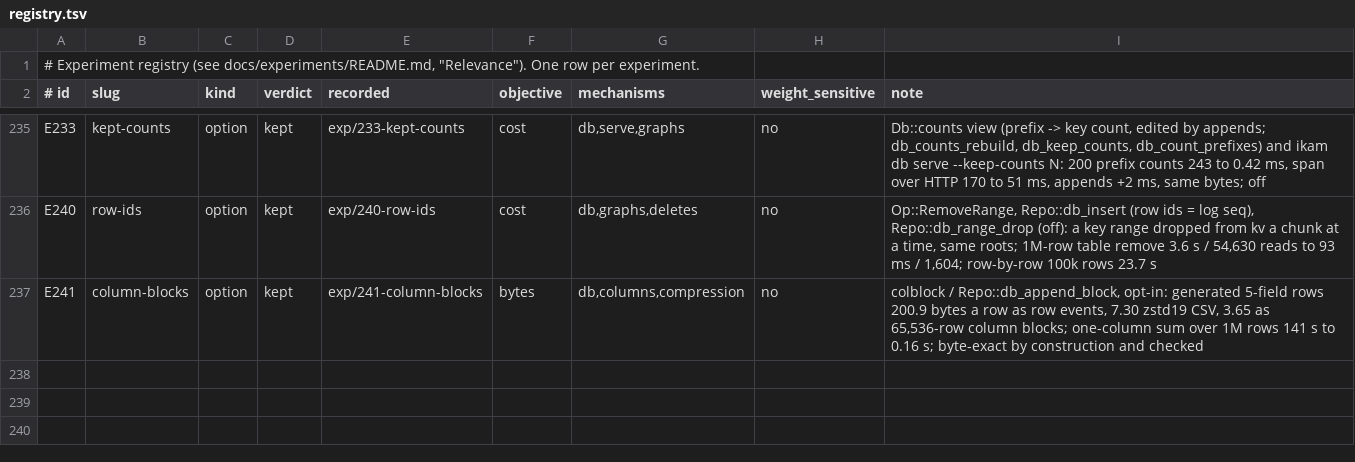
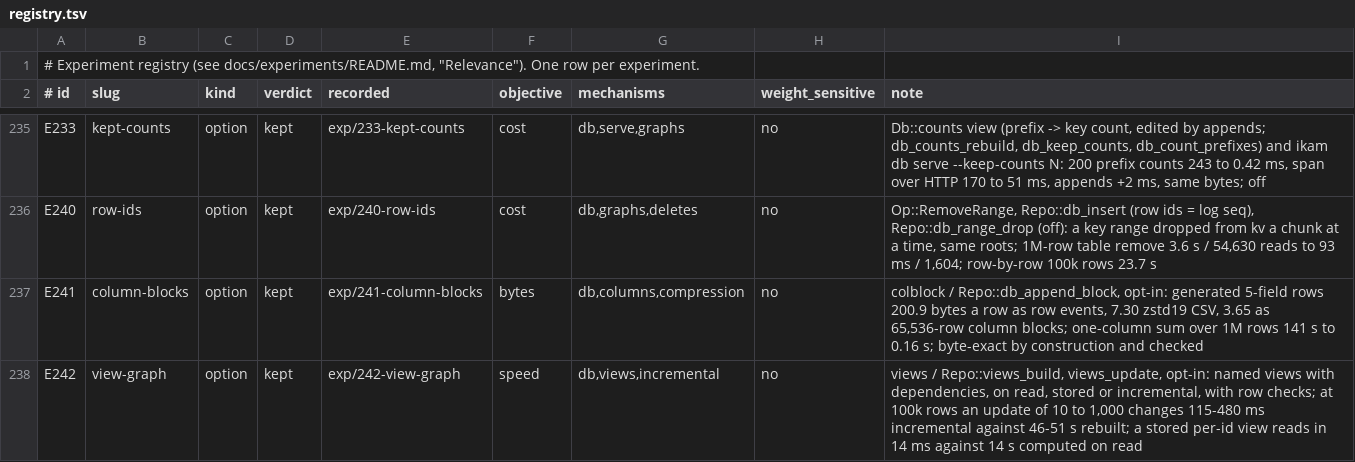
Before and after one commit to han-so1omon/ikam, a TSV file: docs/experiments/registry.tsv, drawn as a sheet; only a part is shown, gaps mark what is left out.

```diff
--- a/docs/experiments/registry.tsv
+++ b/docs/experiments/registry.tsv
@@ -237 +237,2 @@ E240	row-ids	option	kept	exp/240-row-ids	cost	db,graphs,deletes	no	Op::RemoveRan
 E241	column-blocks	option	kept	exp/241-column-blocks	bytes	db,columns,compression	no	colblock / Repo::db_append_block, opt-in: generated 5-field rows 200.9 bytes a row as row events, 7.30 zstd19 CSV, 3.65 as 65,536-row column blocks; one-column sum over 1M rows 141 s to 0.16 s; byte-exact by construction and checked
+E242	view-graph	option	kept	exp/242-view-graph	speed	db,views,incremental	no	views / Repo::views_build, views_update, opt-in: named views with dependencies, on read, stored or incremental, with row checks; at 100k rows an update of 10 to 1,000 changes 115-480 ms incremental against 46-51 s rebuilt; a stored per-id view reads in 14 ms against 14 s computed on read
```
Also changed, not shown: 6 other files.
